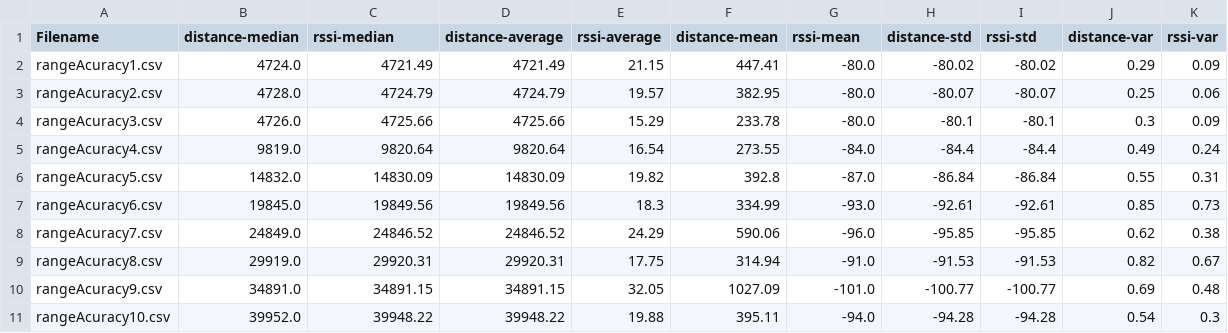
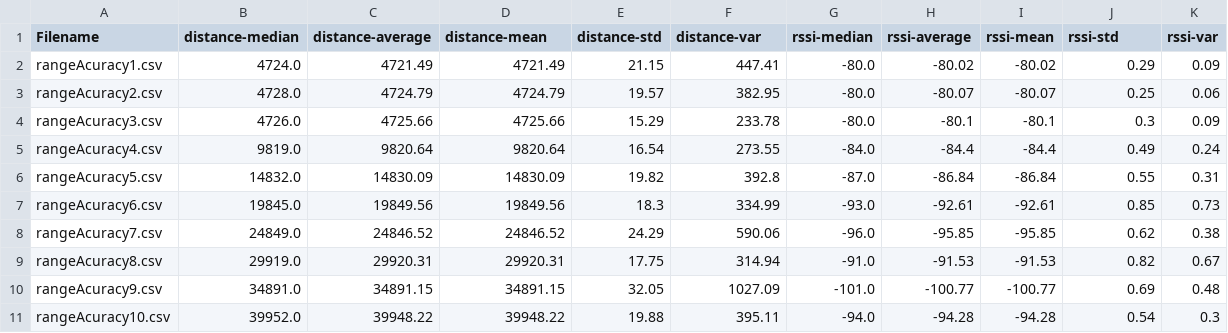
Before and after one commit to hakhok/UWB_localication, a CSV file: loggger/calculated/Calculated_rangeAcuracy.csv, drawn as a sheet.

```diff
--- a/loggger/calculated/Calculated_rangeAcuracy.csv
+++ b/loggger/calculated/Calculated_rangeAcuracy.csv
@@ -1,2 +1,2 @@
-Filename,distance-median,rssi-median,distance-average,rssi-average,distance-mean,rssi-mean,distance-std,rssi-std,distance-var,rssi-var
+Filename,distance-median,distance-average,distance-mean,distance-std,distance-var,rssi-median,rssi-average,rssi-mean,rssi-std,rssi-var
 rangeAcuracy1.csv,4724.0,4721.49,4721.49,21.15,447.41,-80.0,-80.02,-80.02,0.29,0.09
```
Also changed, not shown: loggger/calculated/Calculated_positionAcuracy.csv, 12 other files.
